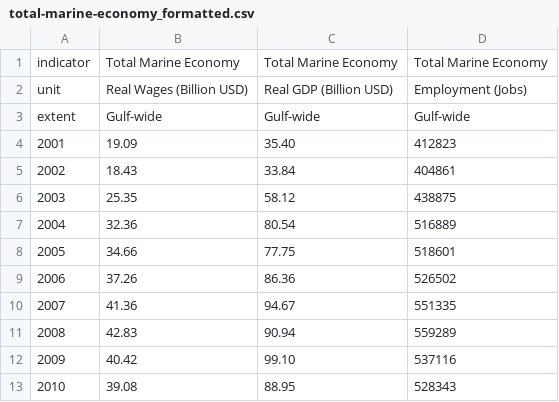
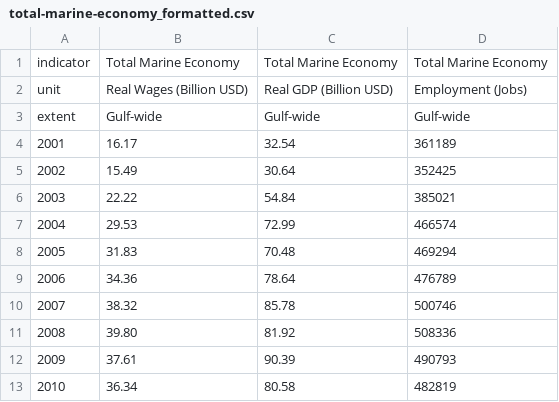
Before and after one commit to Gulf-IEA/Gulf-ESR, a CSV file: data/formatted/formatted_csvs/total-marine-economy_formatted.csv, drawn as a sheet; only a part is shown; the diff covers the shown part only.

```diff
--- a/data/formatted/formatted_csvs/total-marine-economy_formatted.csv
+++ b/data/formatted/formatted_csvs/total-marine-economy_formatted.csv
@@ -3,11 +3,11 @@
 "extent","Gulf-wide","Gulf-wide","Gulf-wide"
-"2001","19.09"," 35.40","412823"
-"2002","18.43"," 33.84","404861"
-"2003","25.35"," 58.12","438875"
-"2004","32.36"," 80.54","516889"
-"2005","34.66"," 77.75","518601"
-"2006","37.26"," 86.36","526502"
-"2007","41.36"," 94.67","551335"
-"2008","42.83"," 90.94","559289"
-"2009","40.42"," 99.10","537116"
-"2010","39.08"," 88.95","528343"
+"2001","16.17"," 32.54","361189"
+"2002","15.49"," 30.64","352425"
+"2003","22.22"," 54.84","385021"
+"2004","29.53"," 72.99","466574"
+"2005","31.83"," 70.48","469294"
+"2006","34.36"," 78.64","476789"
+"2007","38.32"," 85.78","500746"
+"2008","39.80"," 81.92","508336"
+"2009","37.61"," 90.39","490793"
+"2010","36.34"," 80.58","482819"
```
Also changed, not shown: 42 edited cells elsewhere in this file, 4 other files.
